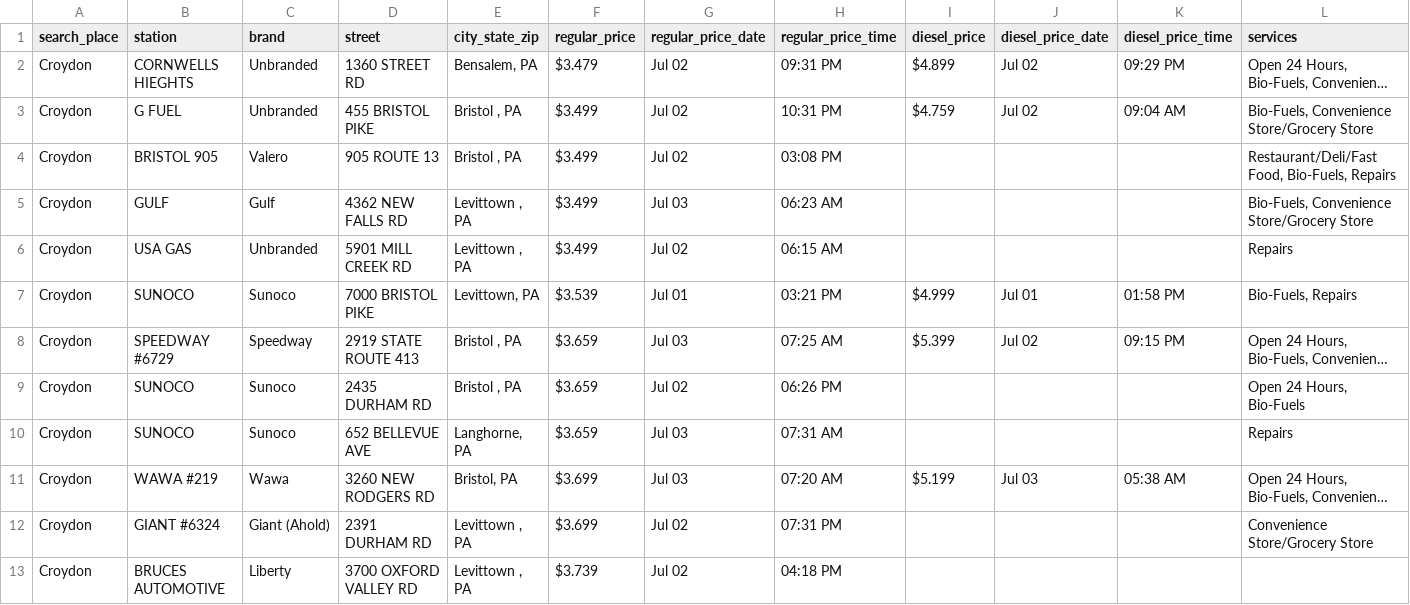
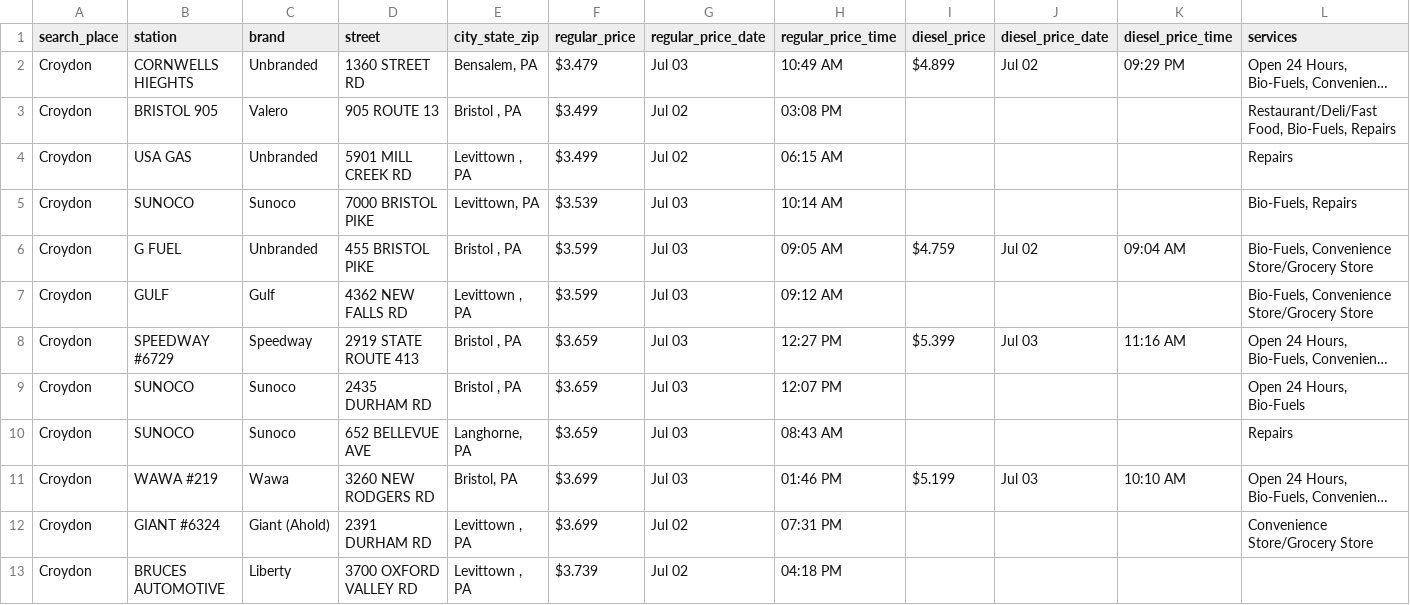
Before and after one commit to CUlleryUSATRepos/BucksGasRepo, a CSV file: BucksGasPrices/CroydonGas.csv, drawn as a sheet; only a part is shown; long unchanged cells end in …; removed rows and columns are numbered as before the commit, all else as after; the diff covers the shown part only; the diff names each change by its address in the sheet, - before the commit and + after, or states it on an @@ line.

Commit message:
Auto update gas prices 2026-07-03 14:01:16

```diff
--- a/BucksGasPrices/CroydonGas.csv
+++ b/BucksGasPrices/CroydonGas.csv
-G2 (regular_price_date): Jul 02
+G2 (regular_price_date): Jul 03
-H2 (regular_price_time): 09:31 PM
+H2 (regular_price_time): 10:49 AM
-row 3: Croydon | G FUEL | Unbranded | 455 BRISTOL PIKE | Bristol , PA | $3.499 | Jul 02 | 10:31 PM | $4.759 | Jul 02 | 09:04 AM | Bio-Fuels, Convenience Store/Grocery Store
-row 5: Croydon | GULF | Gulf | 4362 NEW FALLS RD | Levittown , PA | $3.499 | Jul 03 | 06:23 AM |  |  |  | Bio-Fuels, Convenience Store/Grocery Store
-G5 (regular_price_date): Jul 01
+G5 (regular_price_date): Jul 03
-H5 (regular_price_time): 03:21 PM
+H5 (regular_price_time): 10:14 AM
-I5 (diesel_price): $4.999
+I5 (diesel_price): (empty)
-J5 (diesel_price_date): Jul 01
+J5 (diesel_price_date): (empty)
-K5 (diesel_price_time): 01:58 PM
+K5 (diesel_price_time): (empty)
+row 6: Croydon | G FUEL | Unbranded | 455 BRISTOL PIKE | Bristol , PA | $3.599 | Jul 03 | 09:05 AM | $4.759 | Jul 02 | 09:04 AM | Bio-Fuels, Convenience Store/Grocery Store
+row 7: Croydon | GULF | Gulf | 4362 NEW FALLS RD | Levittown , PA | $3.599 | Jul 03 | 09:12 AM |  |  |  | Bio-Fuels, Convenience Store/Grocery Store
-H8 (regular_price_time): 07:25 AM
+H8 (regular_price_time): 12:27 PM
-J8 (diesel_price_date): Jul 02
+J8 (diesel_price_date): Jul 03
-K8 (diesel_price_time): 09:15 PM
+K8 (diesel_price_time): 11:16 AM
-G9 (regular_price_date): Jul 02
+G9 (regular_price_date): Jul 03
-H9 (regular_price_time): 06:26 PM
+H9 (regular_price_time): 12:07 PM
-H10 (regular_price_time): 07:31 AM
+H10 (regular_price_time): 08:43 AM
-H11 (regular_price_time): 07:20 AM
+H11 (regular_price_time): 01:46 PM
-K11 (diesel_price_time): 05:38 AM
+K11 (diesel_price_time): 10:10 AM
```
Also changed, not shown: 1 added row, 1 removed row and 47 edited cells elsewhere in this file, BucksGasPrices/BensalemGas.csv, BucksGasPrices/DublinGas.csv, 38 other files.
